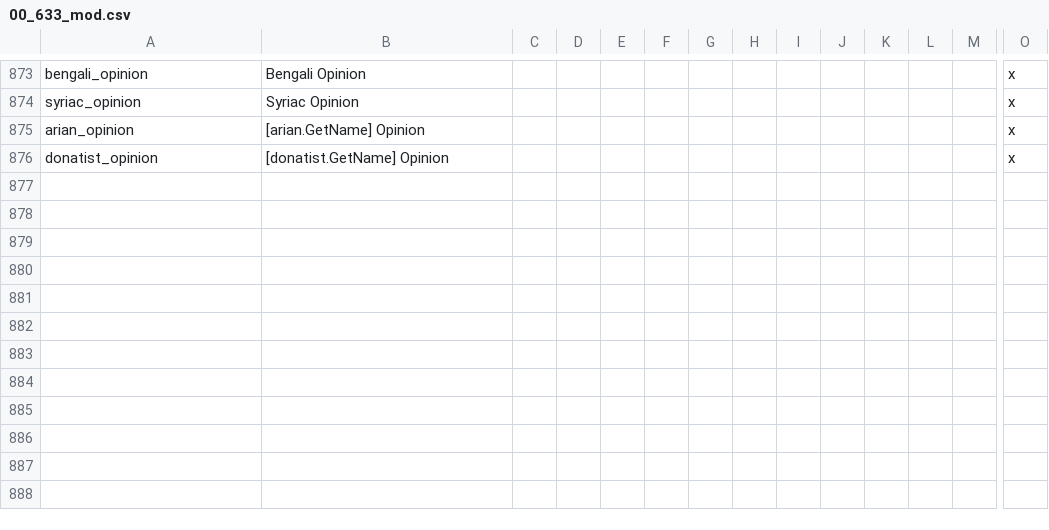
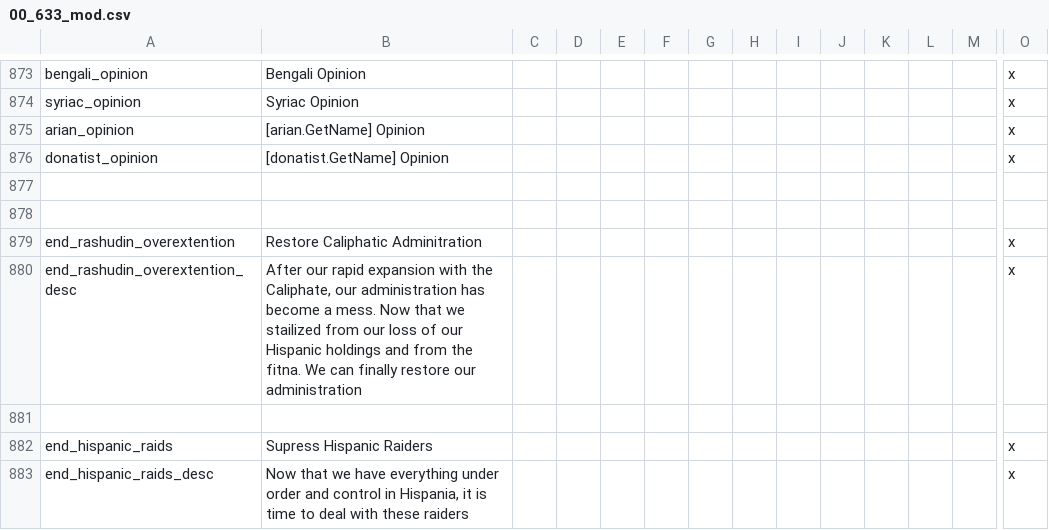
Before and after one commit to Archidemos/extradecisions, a CSV file: localisation/00_633_mod.csv, drawn as a sheet; only a part is shown, gaps mark what is left out; rows hold the shown columns only; the diff names each change by its address in the sheet, - before the commit and + after, or states it on an @@ line.

```diff
--- a/localisation/00_633_mod.csv
+++ b/localisation/00_633_mod.csv
+row 877: (empty)
+row 878: (empty)
+row 879: end_rashudin_overextention | Restore Caliphatic Adminitration |  |  |  |  |  |  |  |  |  |  |  | x
+row 880: end_rashudin_overextention_desc | After our rapid expansion with the Caliphate, our administration has become a mess. Now that we stailized from our loss of our Hispanic holdings and from the fitna. We can finally restore our administration |  |  |  |  |  |  |  |  |  |  |  | x
+row 881: (empty)
+row 882: end_hispanic_raids | Supress Hispanic Raiders |  |  |  |  |  |  |  |  |  |  |  | x
+row 883: end_hispanic_raids_desc | Now that we have everything under order and control in Hispania, it is time to deal with these raiders |  |  |  |  |  |  |  |  |  |  |  | x
```
Also changed, not shown: localisation/rashudin_flavor_localisation.csv, 34 other files.
